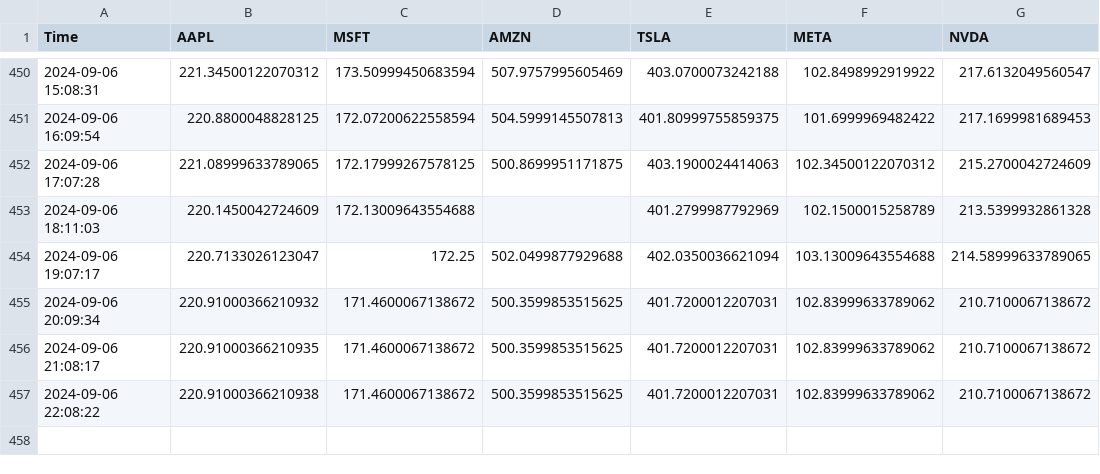
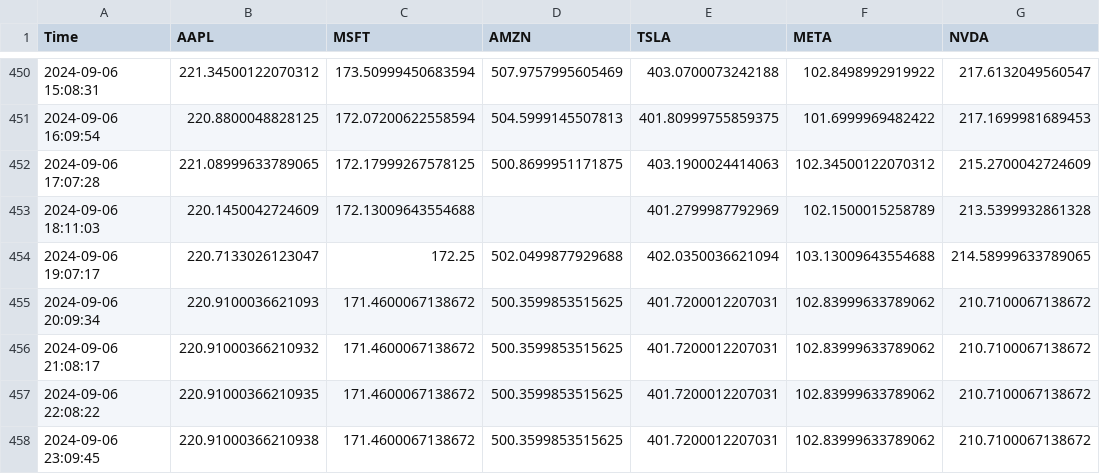
Before and after one commit to bendarodes/stockX-data-scraper, a CSV file: stock_prices.csv, drawn as a sheet; only a part is shown, gaps mark what is left out.

```diff
--- a/stock_prices.csv
+++ b/stock_prices.csv
@@ -454,4 +454,5 @@ Time;AAPL;MSFT;AMZN;TSLA;META;NVDA
 2024-09-06 19:07:17;220.7133026123047;172.25;502.0499877929688;402.0350036621094;103.13009643554688;214.58999633789065
-2024-09-06 20:09:34;220.91000366210932;171.4600067138672;500.3599853515625;401.7200012207031;102.83999633789062;210.7100067138672
-2024-09-06 21:08:17;220.91000366210935;171.4600067138672;500.3599853515625;401.7200012207031;102.83999633789062;210.7100067138672
-2024-09-06 22:08:22;220.91000366210938;171.4600067138672;500.3599853515625;401.7200012207031;102.83999633789062;210.7100067138672
+2024-09-06 20:09:34;220.9100036621093;171.4600067138672;500.3599853515625;401.7200012207031;102.83999633789062;210.7100067138672
+2024-09-06 21:08:17;220.91000366210932;171.4600067138672;500.3599853515625;401.7200012207031;102.83999633789062;210.7100067138672
+2024-09-06 22:08:22;220.91000366210935;171.4600067138672;500.3599853515625;401.7200012207031;102.83999633789062;210.7100067138672
+2024-09-06 23:09:45;220.91000366210938;171.4600067138672;500.3599853515625;401.7200012207031;102.83999633789062;210.7100067138672
```
Also changed, not shown: 1 other file.
